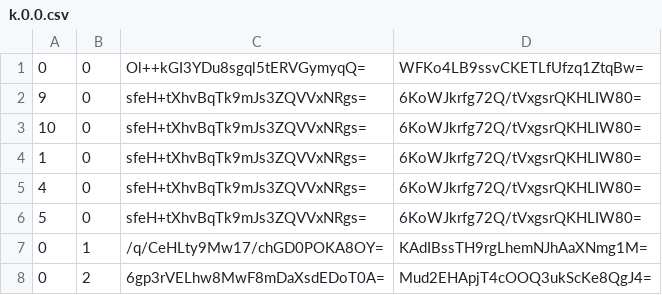
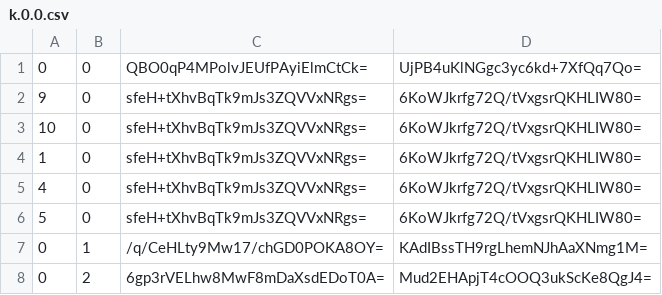
Before and after one commit to Sneezry/mcmapweb, a CSV file: tiles/zoom.-2/metadata/k.0.0.csv, drawn as a sheet.

```diff
--- a/tiles/zoom.-2/metadata/k.0.0.csv
+++ b/tiles/zoom.-2/metadata/k.0.0.csv
@@ -1,2 +1,2 @@
-0,0,Ol++kGI3YDu8sgql5tERVGymyqQ=,WFKo4LB9ssvCKETLfUfzq1ZtqBw=
+0,0,QBO0qP4MPolvJEUfPAyiElmCtCk=,UjPB4uKlNGgc3yc6kd+7XfQq7Qo=
 9,0,sfeH+tXhvBqTk9mJs3ZQVVxNRgs=,6KoWJkrfg72Q/tVxgsrQKHLIW80=
```
Also changed, not shown: tiles/zoom.-1/metadata/k.0.0.csv, tiles/zoom.-3/metadata/k.0.0.csv, 13 other files.
